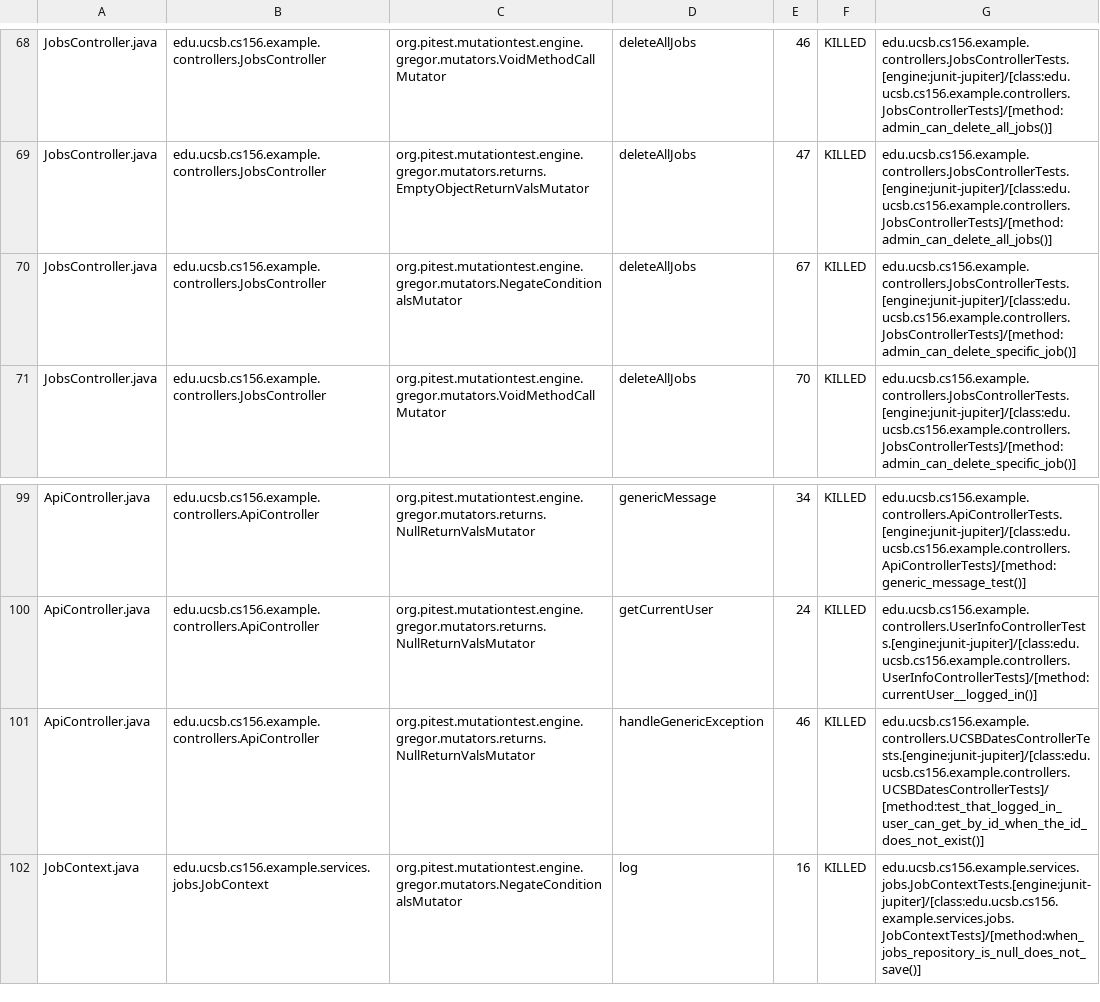
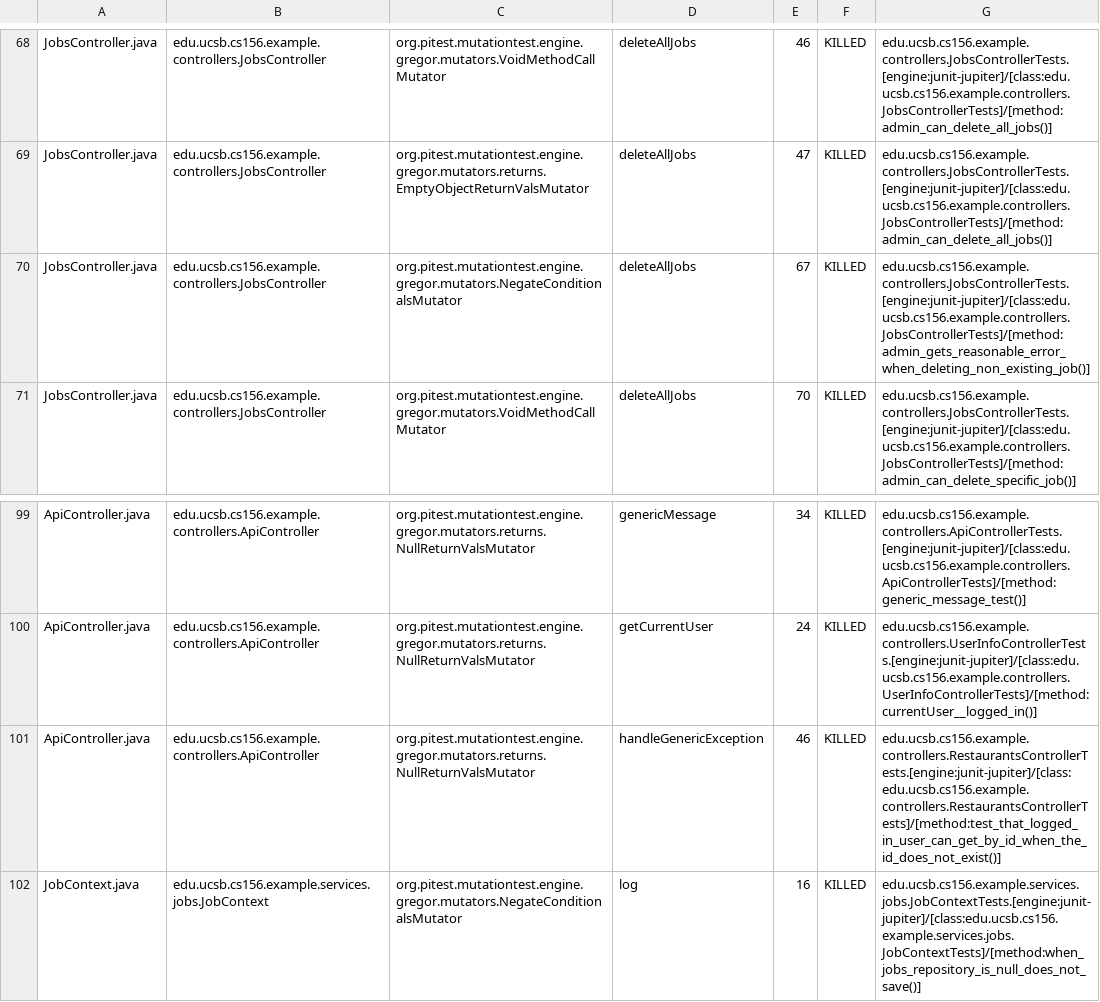
Before and after one commit to ucsb-cs156-f26/team01-f26-14, a CSV file: prs/48/pitest/mutations.csv, drawn as a sheet; only a part is shown, gaps mark what is left out.

Commit message:
Deploying to gh-pages from @ ucsb-cs156-f26/team01-f26-14@5e2fee05fb09cc56b03f607d5d1a0821d5ce30a4 🚀

```diff
--- a/prs/48/pitest/mutations.csv
+++ b/prs/48/pitest/mutations.csv
@@ -69,3 +69,3 @@ JobsController.java,edu.ucsb.cs156.example.controllers.JobsController,org.pitest
 JobsController.java,edu.ucsb.cs156.example.controllers.JobsController,org.pitest.mutationtest.engine.gregor.mutators.returns.EmptyObjectReturnValsMutator,deleteAllJobs,47,KILLED,edu.ucsb.cs156.example.controllers.JobsControllerTests.[engine:junit-jupiter]/[class:edu.ucsb.cs156.example.controllers.JobsControllerTests]/[method:admin_can_delete_all_jobs()]
-JobsController.java,edu.ucsb.cs156.example.controllers.JobsController,org.pitest.mutationtest.engine.gregor.mutators.NegateConditionalsMutator,deleteAllJobs,67,KILLED,edu.ucsb.cs156.example.controllers.JobsControllerTests.[engine:junit-jupiter]/[class:edu.ucsb.cs156.example.controllers.JobsControllerTests]/[method:admin_can_delete_specific_job()]
+JobsController.java,edu.ucsb.cs156.example.controllers.JobsController,org.pitest.mutationtest.engine.gregor.mutators.NegateConditionalsMutator,deleteAllJobs,67,KILLED,edu.ucsb.cs156.example.controllers.JobsControllerTests.[engine:junit-jupiter]/[class:edu.ucsb.cs156.example.controllers.JobsControllerTests]/[method:admin_gets_reasonable_error_when_deleting_non_existing_job()]
 JobsController.java,edu.ucsb.cs156.example.controllers.JobsController,org.pitest.mutationtest.engine.gregor.mutators.VoidMethodCallMutator,deleteAllJobs,70,KILLED,edu.ucsb.cs156.example.controllers.JobsControllerTests.[engine:junit-jupiter]/[class:edu.ucsb.cs156.example.controllers.JobsControllerTests]/[method:admin_can_delete_specific_job()]
@@ -100,3 +100,3 @@ ApiController.java,edu.ucsb.cs156.example.controllers.ApiController,org.pitest.m
 ApiController.java,edu.ucsb.cs156.example.controllers.ApiController,org.pitest.mutationtest.engine.gregor.mutators.returns.NullReturnValsMutator,getCurrentUser,24,KILLED,edu.ucsb.cs156.example.controllers.UserInfoControllerTests.[engine:junit-jupiter]/[class:edu.ucsb.cs156.example.controllers.UserInfoControllerTests]/[method:currentUser__logged_in()]
-ApiController.java,edu.ucsb.cs156.example.controllers.ApiController,org.pitest.mutationtest.engine.gregor.mutators.returns.NullReturnValsMutator,handleGenericException,46,KILLED,edu.ucsb.cs156.example.controllers.UCSBDatesControllerTests.[engine:junit-jupiter]/[class:edu.ucsb.cs156.example.controllers.UCSBDatesControllerTests]/[method:test_that_logged_in_user_can_get_by_id_when_the_id_does_not_exist()]
+ApiController.java,edu.ucsb.cs156.example.controllers.ApiController,org.pitest.mutationtest.engine.gregor.mutators.returns.NullReturnValsMutator,handleGenericException,46,KILLED,edu.ucsb.cs156.example.controllers.RestaurantsControllerTests.[engine:junit-jupiter]/[class:edu.ucsb.cs156.example.controllers.RestaurantsControllerTests]/[method:test_that_logged_in_user_can_get_by_id_when_the_id_does_not_exist()]
 JobContext.java,edu.ucsb.cs156.example.services.jobs.JobContext,org.pitest.mutationtest.engine.gregor.mutators.NegateConditionalsMutator,log,16,KILLED,edu.ucsb.cs156.example.services.jobs.JobContextTests.[engine:junit-jupiter]/[class:edu.ucsb.cs156.example.services.jobs.JobContextTests]/[method:when_jobs_repository_is_null_does_not_save()]
```
Also changed, not shown: 18 other files.
